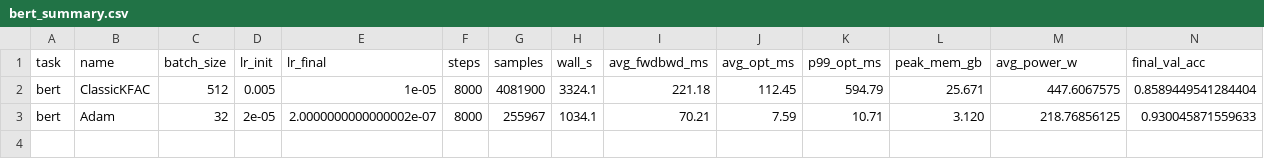
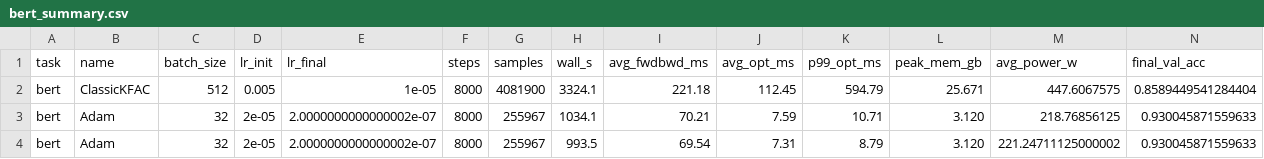
Before and after one commit to Gsend/OlsVered, a CSV file: benchmark/results/bert_summary.csv, drawn as a sheet; only a part is shown; rows hold the shown columns only; the diff names each change by its address in the sheet, - before the commit and + after, or states it on an @@ line.

Commit message:
results: bert Adam — acc=0.9300  wall=16.6 min  [NVIDIA A40]

```diff
--- a/benchmark/results/bert_summary.csv
+++ b/benchmark/results/bert_summary.csv
+row 4: bert | Adam | 32 | 2e-05 | 2.0000000000000002e-07 | 8000 | 255967 | 993.5 | 69.54 | 7.31 | 8.79 | 3.120 | 221.24711125000002 | 0.930045871559633
```
Also changed, not shown: 1 other file.
